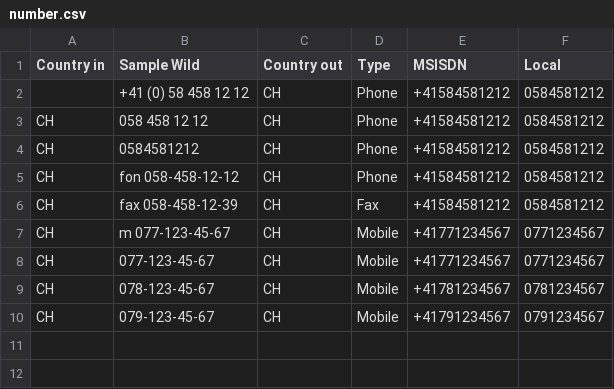
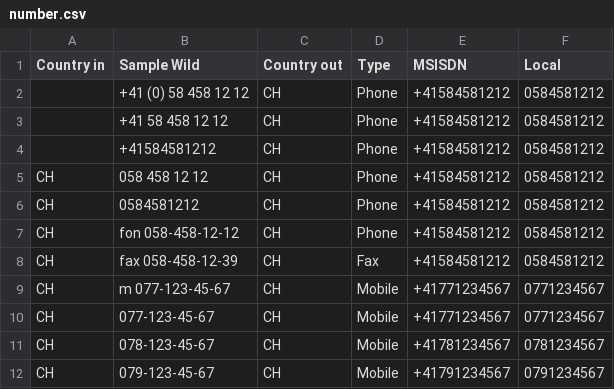
Before and after one commit to chatelao/osm-phones, a CSV file: src/number.csv, drawn as a sheet.

Commit message:
Update number.csv

```diff
--- a/src/number.csv
+++ b/src/number.csv
@@ -2,2 +2,4 @@ Country in,Sample Wild,Country out,Type,MSISDN,Local
 ,+41 (0) 58 458 12 12,CH,Phone,+41584581212,0584581212
+,+41 58 458 12 12,CH,Phone,+41584581212,0584581212
+,+41584581212,CH,Phone,+41584581212,0584581212
 CH,058 458 12 12,CH,Phone,+41584581212,0584581212
```
